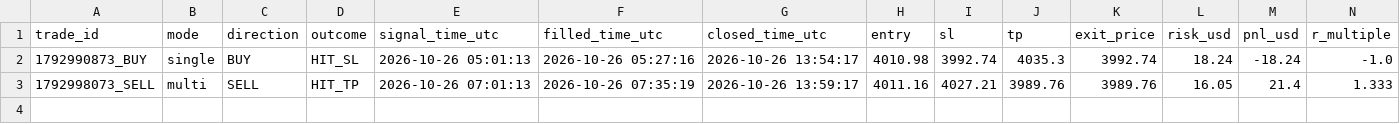
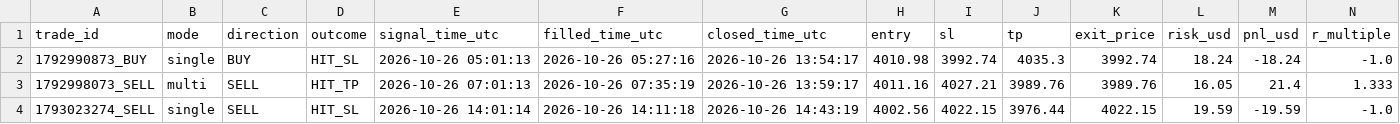
Before and after one commit to duongviethiep/gold-bot, a CSV file: trade_journal.csv, drawn as a sheet; only a part is shown; rows hold the shown columns only; the diff names each change by its address in the sheet, - before the commit and + after, or states it on an @@ line.

```diff
--- a/trade_journal.csv
+++ b/trade_journal.csv
+row 4: 1793023274_SELL | single | SELL | HIT_SL | 2026-10-26 14:01:14 | 2026-10-26 14:11:18 | 2026-10-26 14:43:19 | 4002.56 | 4022.15 | 3976.44 | 4022.15 | 19.59 | -19.59 | -1.0
```
Also changed, not shown: 1 other file.
